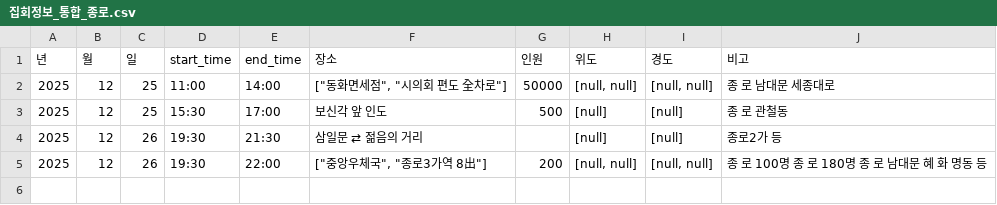
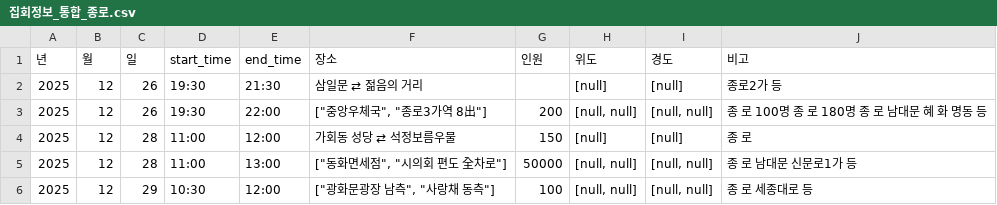
Before and after one commit to MinhaKim02/protest-crawling-database, a CSV file: data/집회정보_통합_종로.csv, drawn as a sheet; removed rows and columns are numbered as before the commit, all else as after; the diff names each change by its address in the sheet, - before the commit and + after, or states it on an @@ line.

```diff
--- a/data/집회정보_통합_종로.csv
+++ b/data/집회정보_통합_종로.csv
-row 2: 2025 | 12 | 25 | 11:00 | 14:00 | ["동화면세점", "시의회 편도 全차로"] | 50000 | [null, null] | [null, null] | 종 로 남대문 세종대로
-row 3: 2025 | 12 | 25 | 15:30 | 17:00 | 보신각 앞 인도 | 500 | [null] | [null] | 종 로 관철동
+row 4: 2025 | 12 | 28 | 11:00 | 12:00 | 가회동 성당 ⇄ 석정보름우물 | 150 | [null] | [null] | 종 로
+row 5: 2025 | 12 | 28 | 11:00 | 13:00 | ["동화면세점", "시의회 편도 全차로"] | 50000 | [null, null] | [null, null] | 종 로 남대문 신문로1가 등
+row 6: 2025 | 12 | 29 | 10:30 | 12:00 | ["광화문광장 남측", "사랑채 동측"] | 100 | [null, null] | [null, null] | 종 로 세종대로 등
```
Also changed, not shown: data/집회정보_통합.csv.
